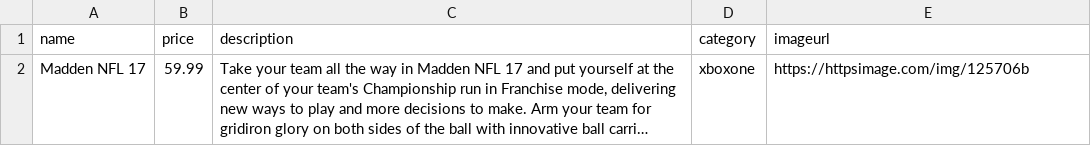
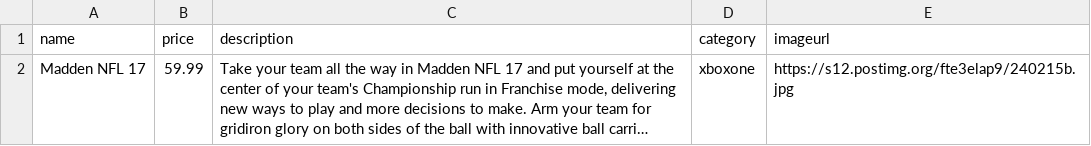
Before and after one commit to farooqtoppa/game-champ, a CSV file: scripts/example_data.csv, drawn as a sheet; long unchanged cells end in …; the diff names each change by its address in the sheet, - before the commit and + after, or states it on an @@ line.

```diff
--- a/scripts/example_data.csv
+++ b/scripts/example_data.csv
-E2 (imageurl): https://httpsimage.com/img/125706b
+E2 (imageurl): https://s12.postimg.org/fte3elap9/240215b.jpg
```
Also changed, not shown: 2 other files.
